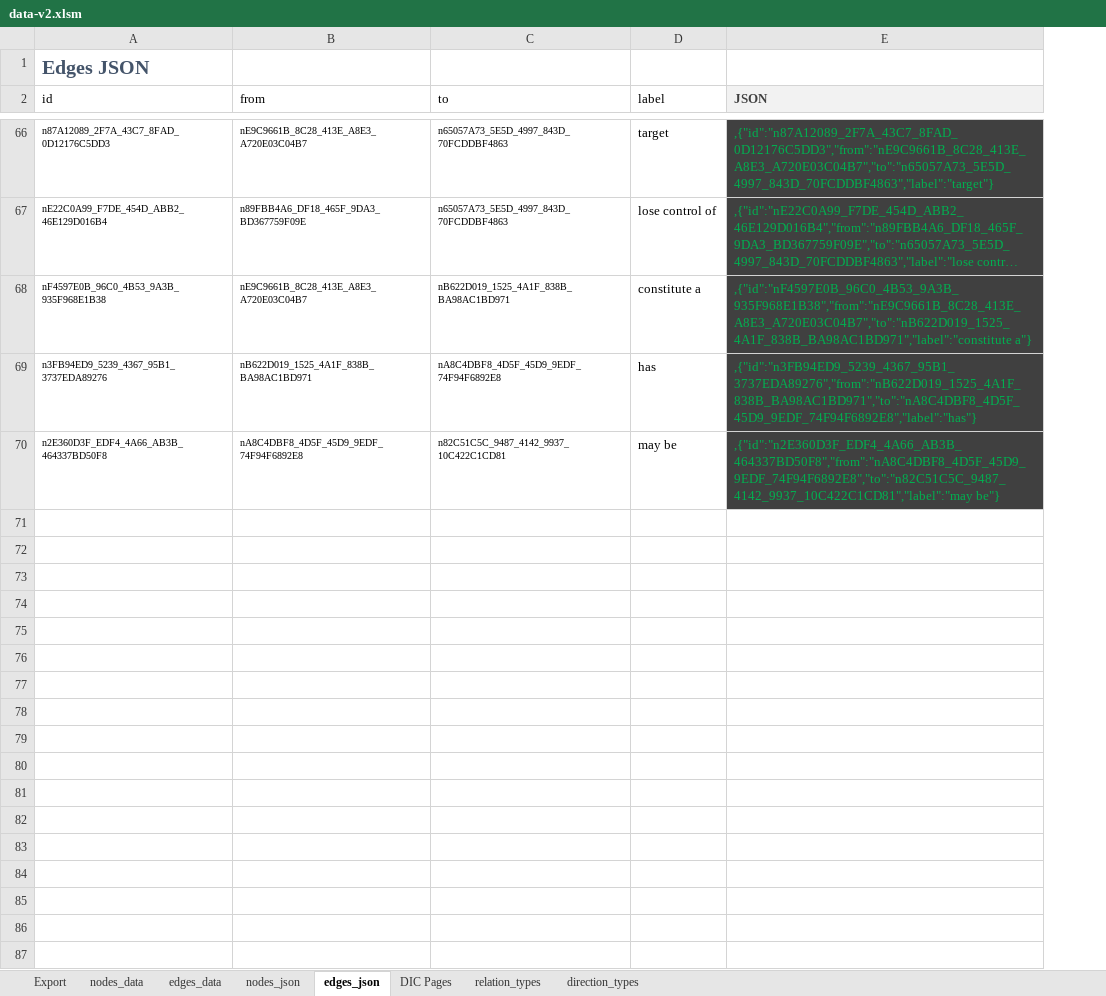
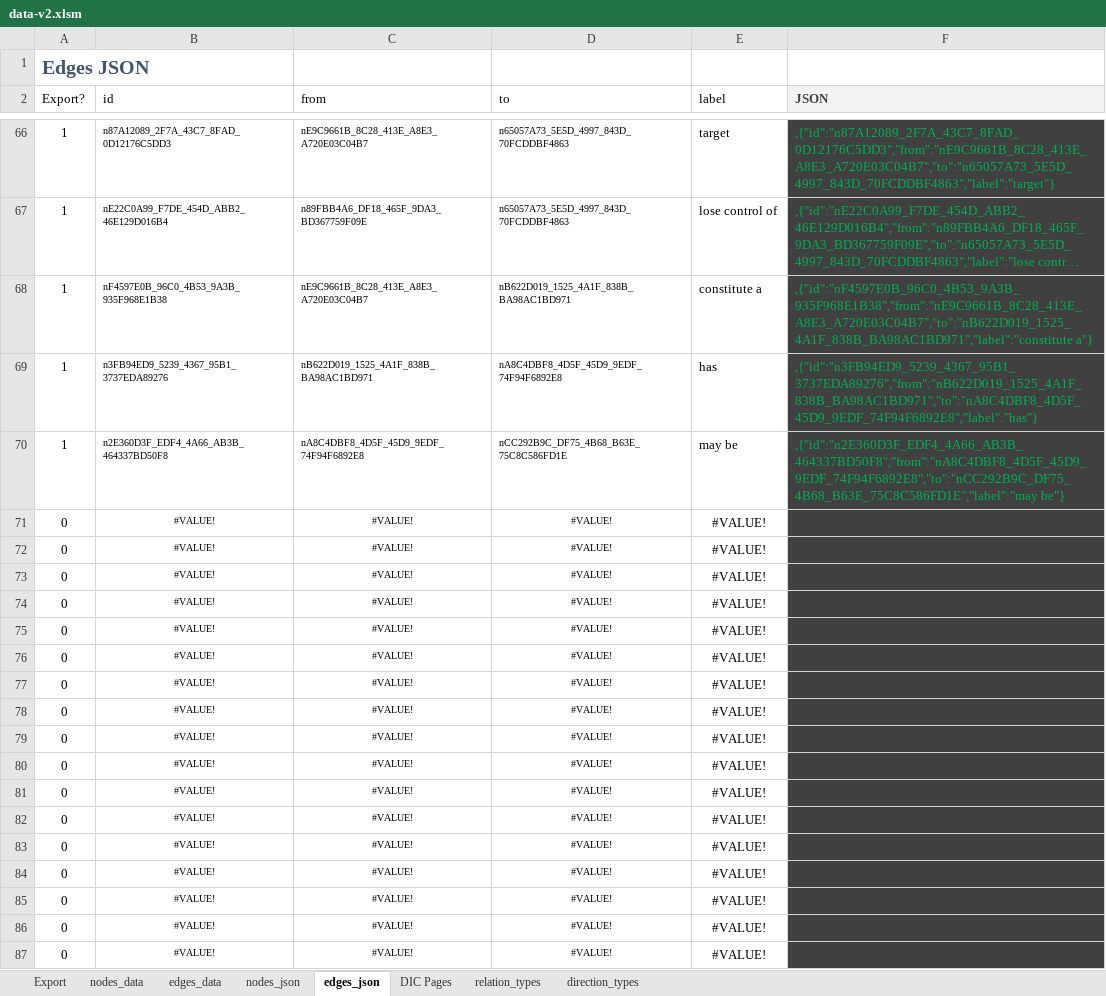
Before and after one commit to Open-Measure/Confluence-Site, an Excel workbook: KnowledgeGraph/data-v2.xlsm, sheet edges_json, drawn as a sheet; only a part is shown, gaps mark what is left out; long unchanged cells end in …; values as stored, in another font and other column widths than the file's, no borders; conditional formats and table styles not drawn; addresses are those after the commit; the diff names each change by its address in the sheet, - before the commit and + after, or states it on an @@ line.

```diff
--- a/KnowledgeGraph/data-v2.xlsm (sheet edges_json)
+++ b/KnowledgeGraph/data-v2.xlsm (sheet edges_json)
+column A (Export?), row 1: Edges JSON; rows 66-70: all 1
-B1 (id): Edges JSON
+B1 (id): (empty)
-D70 (to): n82C51C5C_9487_4142_9937_10C422C1CD81
+D70 (to): nCC292B9C_DF75_4B68_B63E_75C8C586FD1E
-F70 (JSON): ,{"id":"n2E360D3F_EDF4_4A66_AB3B_464337BD50F8","from":"nA8C4DBF8_4D5F_45D9_9EDF_74F94F6892E8","to":"n82C51C5C_9487_4142_9937_10C422C1CD81","label":"may be"}
+F70 (JSON): ,{"id":"n2E360D3F_EDF4_4A66_AB3B_464337BD50F8","from":"nA8C4DBF8_4D5F_45D9_9EDF_74F94F6892E8","to":"nCC292B9C_DF75_4B68_B63E_75C8C586FD1E","label":"may be"}
+row 71: 0 | #VALUE! | #VALUE! | #VALUE! | #VALUE!
+row 72: 0 | #VALUE! | #VALUE! | #VALUE! | #VALUE!
+row 73: 0 | #VALUE! | #VALUE! | #VALUE! | #VALUE!
+row 74: 0 | #VALUE! | #VALUE! | #VALUE! | #VALUE!
+row 75: 0 | #VALUE! | #VALUE! | #VALUE! | #VALUE!
+row 76: 0 | #VALUE! | #VALUE! | #VALUE! | #VALUE!
+row 77: 0 | #VALUE! | #VALUE! | #VALUE! | #VALUE!
+row 78: 0 | #VALUE! | #VALUE! | #VALUE! | #VALUE!
+row 79: 0 | #VALUE! | #VALUE! | #VALUE! | #VALUE!
+row 80: 0 | #VALUE! | #VALUE! | #VALUE! | #VALUE!
+row 81: 0 | #VALUE! | #VALUE! | #VALUE! | #VALUE!
+row 82: 0 | #VALUE! | #VALUE! | #VALUE! | #VALUE!
+row 83: 0 | #VALUE! | #VALUE! | #VALUE! | #VALUE!
+row 84: 0 | #VALUE! | #VALUE! | #VALUE! | #VALUE!
+row 85: 0 | #VALUE! | #VALUE! | #VALUE! | #VALUE!
+row 86: 0 | #VALUE! | #VALUE! | #VALUE! | #VALUE!
+row 87: 0 | #VALUE! | #VALUE! | #VALUE! | #VALUE!
```
Also changed, not shown: sheet edges_data, sheet nodes_json, formulas that keep their value, charts or pictures, 1 other file.
